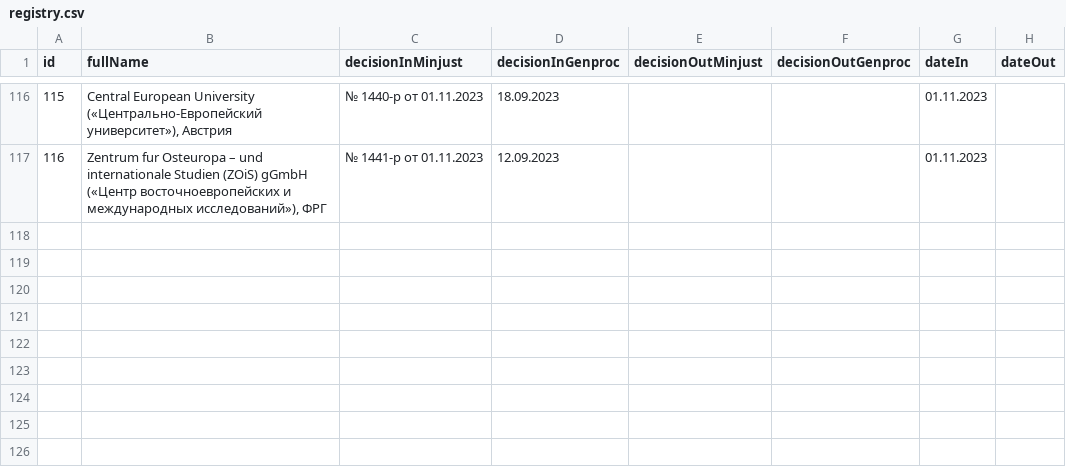
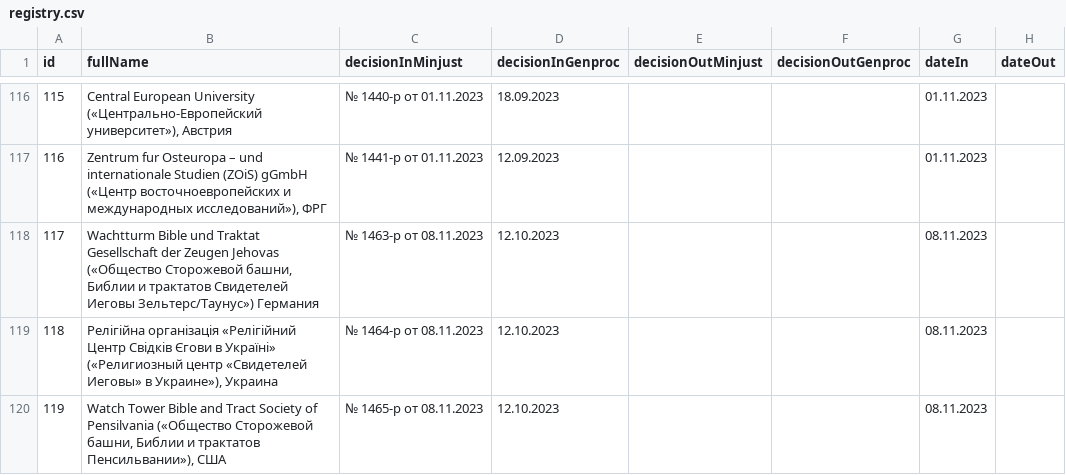
Before and after one commit to fz255/undesirable-organizations, a CSV file: registry.csv, drawn as a sheet; only a part is shown, gaps mark what is left out.

```diff
--- a/registry.csv
+++ b/registry.csv
@@ -117 +117,4 @@ id,fullName,decisionInMinjust,decisionInGenproc,decisionOutMinjust,decisionOutGe
 116,"Zentrum fur Osteuropa – und internationale Studien (ZOiS) gGmbH («Центр восточноевропейских и международных исследований»), ФРГ",№ 1441-р от 01.11.2023 ,12.09.2023, , ,01.11.2023,
+117,"Wachtturm Bible und Traktat Gesellschaft der Zeugen Jehovas («Общество Сторожевой башни, Библии и трактатов Свидетелей Иеговы Зельтерс/Таунус») Германия",№ 1463-р от 08.11.2023 ,12.10.2023, , ,08.11.2023,
+118,"Релiгiйна органiзацiя «Релiгiйний Центр Свiдкiв Єгови в Українi» («Религиозный центр «Свидетелей Иеговы» в Украине»), Украина",№ 1464-р от 08.11.2023 ,12.10.2023, , ,08.11.2023,
+119,"Watch Tower Bible and Tract Society of Pensilvania («Общество Сторожевой башни, Библии и трактатов Пенсильвании»), США",№ 1465-р от 08.11.2023 ,12.10.2023, , ,08.11.2023,
```
Also changed, not shown: 1 other file.
